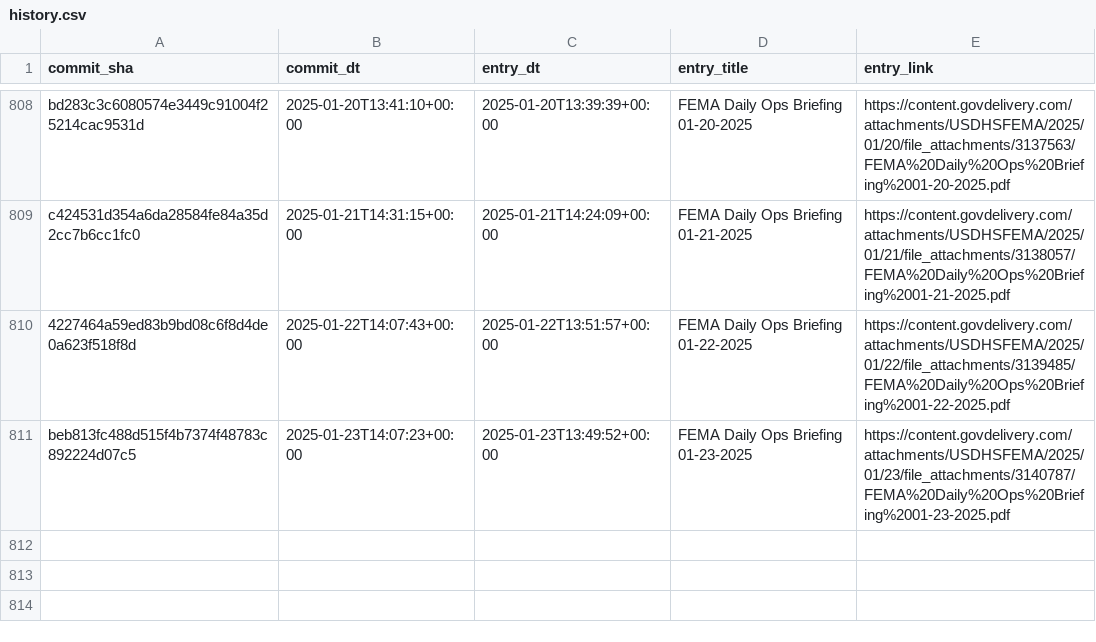
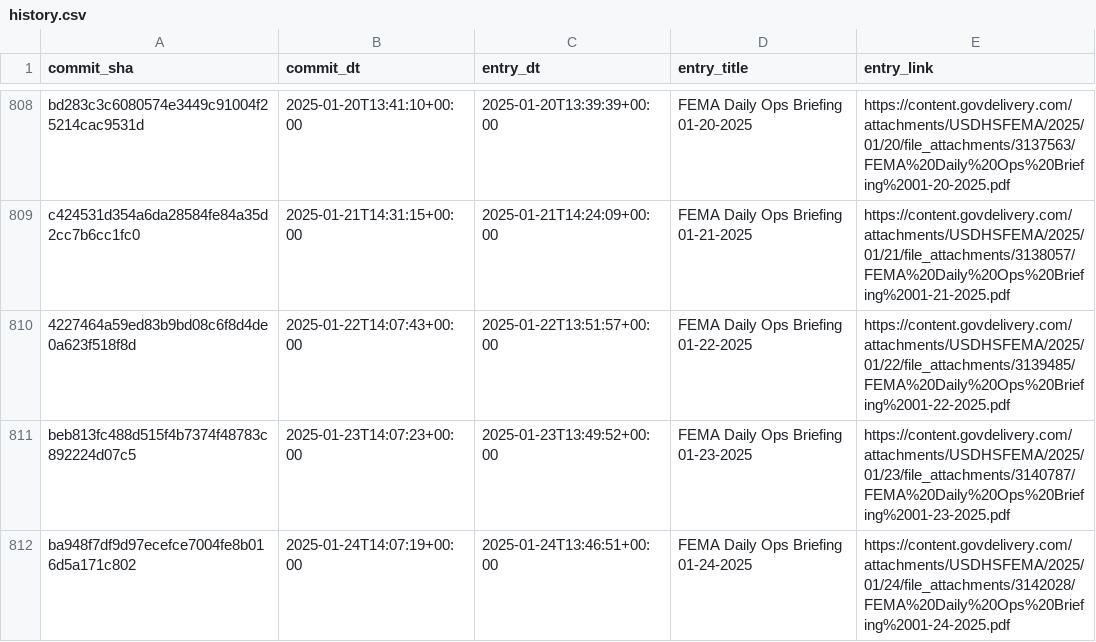
Before and after one commit to data-liberation-project/fema-daily-ops-email-to-rss, a CSV file: output/history.csv, drawn as a sheet; only a part is shown, gaps mark what is left out.

```diff
--- a/output/history.csv
+++ b/output/history.csv
@@ -811 +811,2 @@ c424531d354a6da28584fe84a35d2cc7b6cc1fc0,2025-01-21T14:31:15+00:00,2025-01-21T14
 beb813fc488d515f4b7374f48783c892224d07c5,2025-01-23T14:07:23+00:00,2025-01-23T13:49:52+00:00,FEMA Daily Ops Briefing 01-23-2025,https://content.govdelivery.com/attachments/USDHSFEMA/2025/01/23/file_attachments/3140787/FEMA%20Daily%20Ops%20Briefing%2001-23-2025.pdf
+ba948f7df9d97ecefce7004fe8b016d5a171c802,2025-01-24T14:07:19+00:00,2025-01-24T13:46:51+00:00,FEMA Daily Ops Briefing 01-24-2025,https://content.govdelivery.com/attachments/USDHSFEMA/2025/01/24/file_attachments/3142028/FEMA%20Daily%20Ops%20Briefing%2001-24-2025.pdf
```
